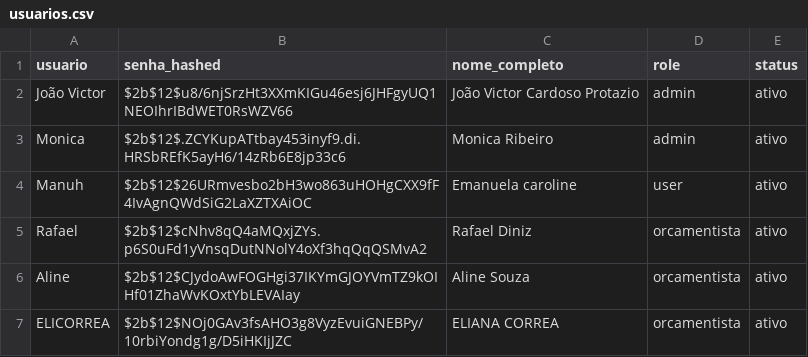
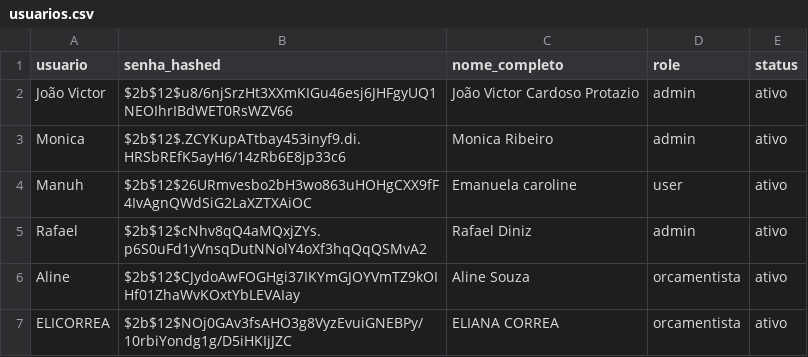
Before and after one commit to controleciceropapelaria-design/Orcamentopersonalizado, a CSV file: data/usuarios.csv, drawn as a sheet.

Commit message:
Update usuarios.csv via Streamlit

```diff
--- a/data/usuarios.csv
+++ b/data/usuarios.csv
@@ -4,3 +4,3 @@ Monica,$2b$12$.ZCYKupATtbay453inyf9.di.HRSbREfK5ayH6/14zRb6E8jp33c6,Monica Ribei
 Manuh,$2b$12$26URmvesbo2bH3wo863uHOHgCXX9fF4IvAgnQWdSiG2LaXZTXAiOC,Emanuela caroline,user,ativo
-Rafael,$2b$12$cNhv8qQ4aMQxjZYs.p6S0uFd1yVnsqDutNNolY4oXf3hqQqQSMvA2,Rafael Diniz,orcamentista,ativo
+Rafael,$2b$12$cNhv8qQ4aMQxjZYs.p6S0uFd1yVnsqDutNNolY4oXf3hqQqQSMvA2,Rafael Diniz,admin,ativo
 Aline,$2b$12$CJydoAwFOGHgi37IKYmGJOYVmTZ9kOIHf01ZhaWvKOxtYbLEVAIay,Aline Souza,orcamentista,ativo
```
